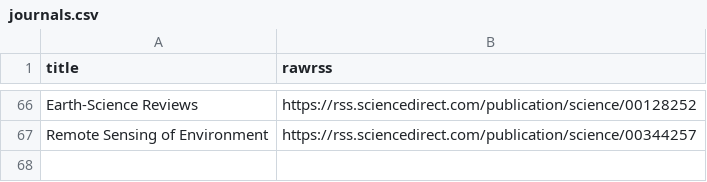
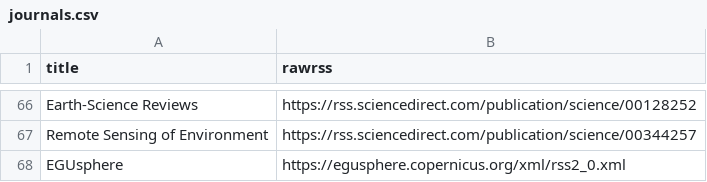
Before and after one commit to feedpapers/limnopapers, a CSV file: limnopapers/journals.csv, drawn as a sheet; only a part is shown, gaps mark what is left out.

Commit message:
add egusphere

```diff
--- a/limnopapers/journals.csv
+++ b/limnopapers/journals.csv
@@ -67 +67,2 @@ Earth-Science Reviews,https://rss.sciencedirect.com/publication/science/00128252
 Remote Sensing of Environment,https://rss.sciencedirect.com/publication/science/00344257
+EGUsphere,https://egusphere.copernicus.org/xml/rss2_0.xml
```
